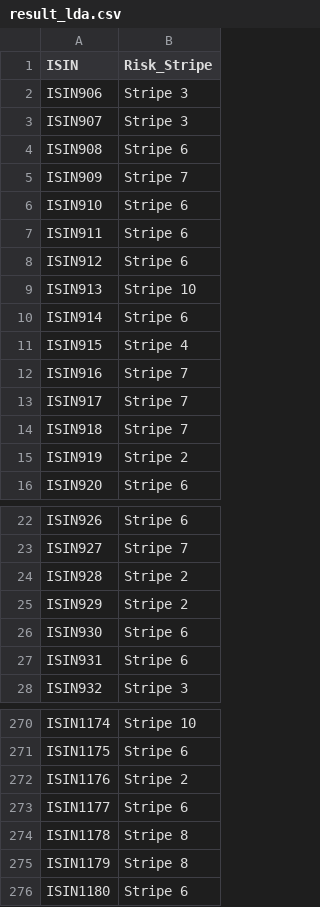
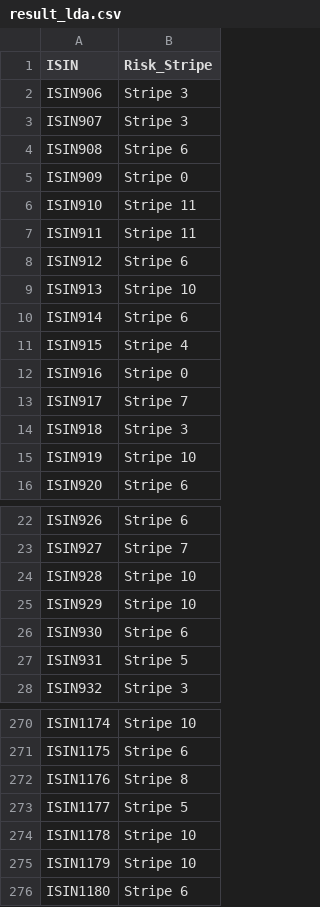
Before and after one commit to divijbindlish/quantify, a CSV file: Solution/result/result_lda.csv, drawn as a sheet; only a part is shown, gaps mark what is left out; the diff covers the shown part only.

Commit message:
Final Result

```diff
--- a/Solution/result/result_lda.csv
+++ b/Solution/result/result_lda.csv
@@ -4,5 +4,5 @@ ISIN907,Stripe 3
 ISIN908,Stripe 6
-ISIN909,Stripe 7
-ISIN910,Stripe 6
-ISIN911,Stripe 6
+ISIN909,Stripe 0
+ISIN910,Stripe 11
+ISIN911,Stripe 11
 ISIN912,Stripe 6
@@ -11,6 +11,6 @@ ISIN914,Stripe 6
 ISIN915,Stripe 4
-ISIN916,Stripe 7
+ISIN916,Stripe 0
 ISIN917,Stripe 7
-ISIN918,Stripe 7
-ISIN919,Stripe 2
+ISIN918,Stripe 3
+ISIN919,Stripe 10
 ISIN920,Stripe 6
@@ -23,6 +23,6 @@ ISIN926,Stripe 6
 ISIN927,Stripe 7
-ISIN928,Stripe 2
-ISIN929,Stripe 2
+ISIN928,Stripe 10
+ISIN929,Stripe 10
 ISIN930,Stripe 6
-ISIN931,Stripe 6
+ISIN931,Stripe 5
 ISIN932,Stripe 3
@@ -271,6 +271,6 @@ ISIN1174,Stripe 10
 ISIN1175,Stripe 6
-ISIN1176,Stripe 2
-ISIN1177,Stripe 6
-ISIN1178,Stripe 8
-ISIN1179,Stripe 8
+ISIN1176,Stripe 8
+ISIN1177,Stripe 5
+ISIN1178,Stripe 10
+ISIN1179,Stripe 10
 ISIN1180,Stripe 6
```
Also changed, not shown: 45 edited cells elsewhere in this file, Solution/result/result_knn.csv, 18 other files.
